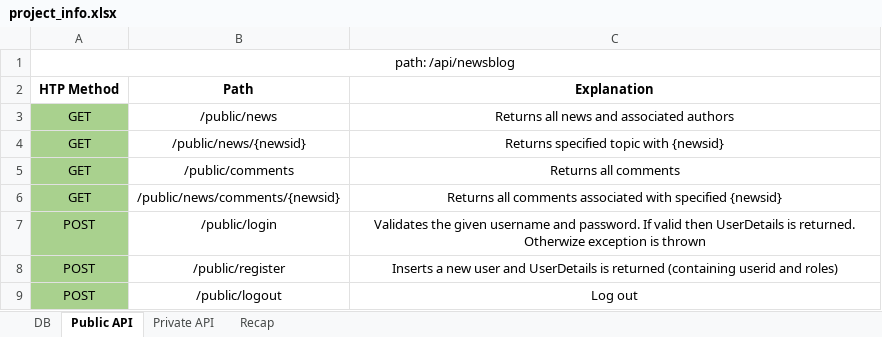
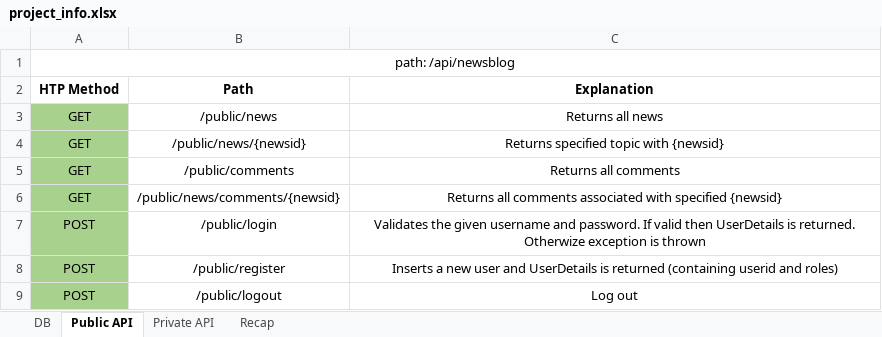
Before and after one commit to KostadinTodorov/news, an Excel workbook: project_info.xlsx, sheet Public API, drawn as a sheet; values as stored, in another font and other column widths than the file's, no borders; the diff names each change by its address in the sheet, - before the commit and + after, or states it on an @@ line.

```diff
--- a/project_info.xlsx (sheet Public API)
+++ b/project_info.xlsx (sheet Public API)
-C3 (Explanation): Returns all news and associated authors
+C3 (Explanation): Returns all news
```
Also changed, not shown: 5 other files.
